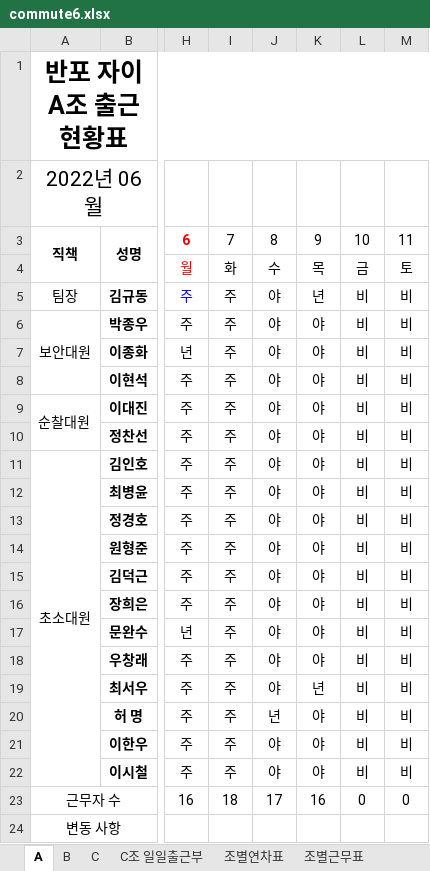
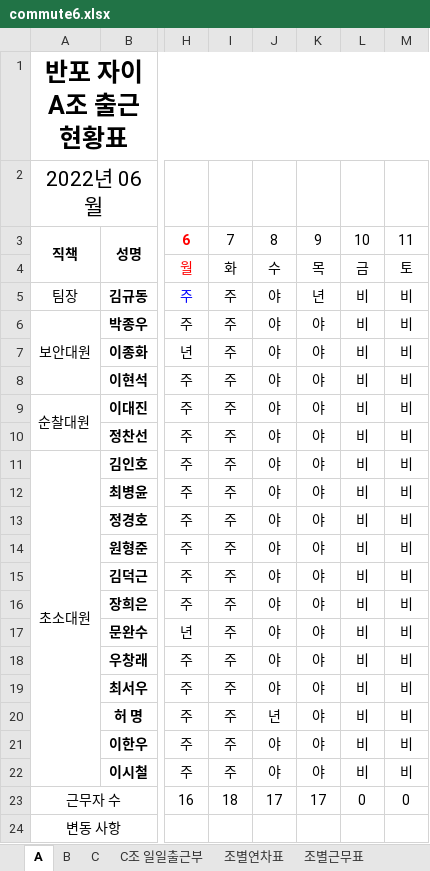
Before and after one commit to MeetLuck/kivystartpage, an Excel workbook: commute6.xlsx, sheet A, drawn as a sheet; only a part is shown, gaps mark what is left out; values as stored, in another font and other column widths than the file's, no borders; conditional formats not drawn; the diff names each change by its address in the sheet, - before the commit and + after, or states it on an @@ line.

```diff
--- a/commute6.xlsx (sheet A)
+++ b/commute6.xlsx (sheet A)
-K19: 년
+K19: 야
-K23: 16
+K23: 17
```
Also changed, not shown: sheet 조별연차표, sheet A조 연차표, commute7.xlsx, report.xlsx, 13 other files.
